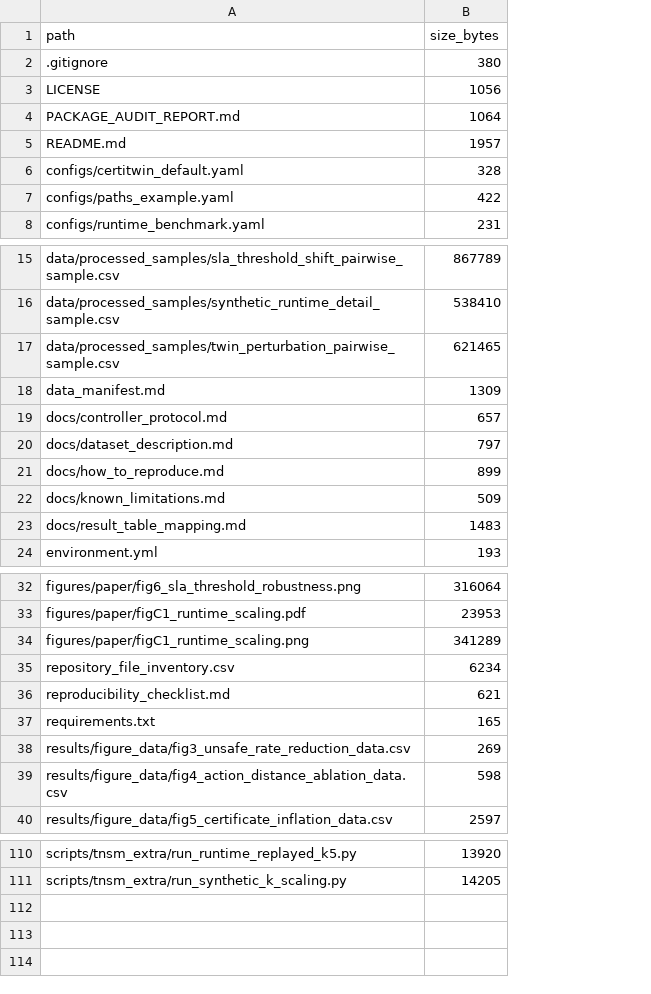
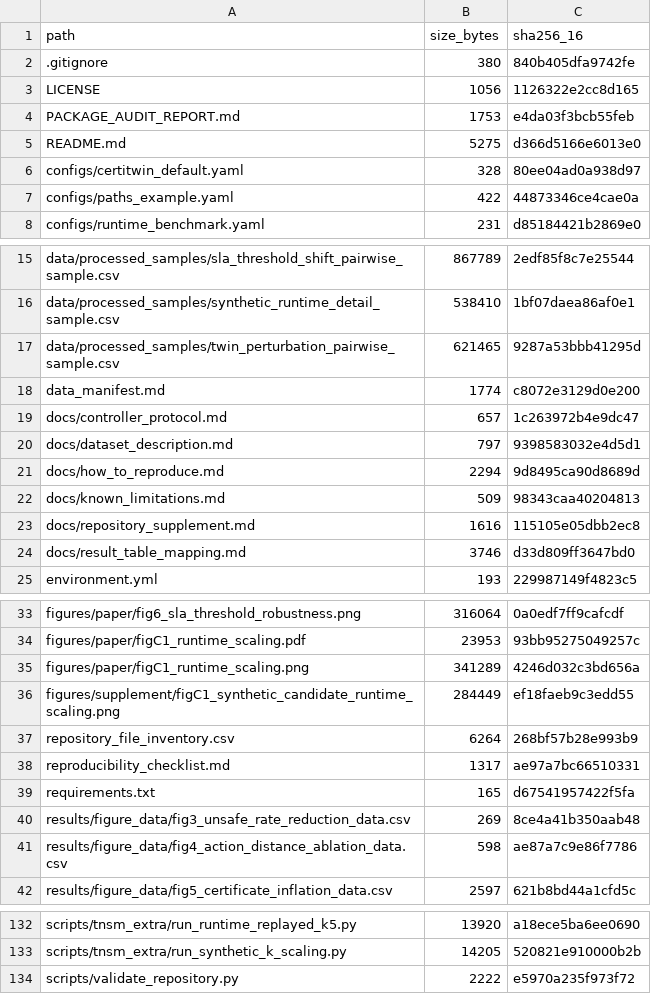
Before and after one commit to sjw870705-dotcom/CertiTwin-RSM, a CSV file: repository_file_inventory.csv, drawn as a sheet; only a part is shown, gaps mark what is left out; addresses are those after the commit; the diff covers the shown part only; the diff names each change by its address in the sheet, - before the commit and + after, or states it on an @@ line.

Commit message:
Replace repository with final reproducibility package
Update README, data manifest, supplement tables, figures, scripts, and repository integrity reports for the TNSM resubmission package.

```diff
--- a/repository_file_inventory.csv
+++ b/repository_file_inventory.csv
+column C (sha256_16), rows 2-8: 840b405dfa9742fe | 1126322e2cc8d165 | e4da03f3bcb55feb | d366d5166e6013e0 | 80ee04ad0a938d97 | 44873346ce4cae0a | d85184421b2869e0; rows 15-22: 2edf85f8c7e25544 | 1bf07daea86af0e1 | 9287a53bbb41295d | c8072e3129d0e200 | 1c263972b4e9dc47 | 9398583032e4d5d1 | 9d8495ca90d8689d | 98343caa40204813; rows 24-25: d33d809ff3647bd0 | 229987149f4823c5; rows 33-35: 0a0edf7ff9cafcdf | 93bb95275049257c | 4246d032c3bd656a; rows 37-42: 268bf57b28e993b9 | ae97a7bc66510331 | d67541957422f5fa | 8ce4a41b350aab48 | ae87a7c9e86f7786 | 621b8bd44a1cfd5c; rows 132-133: a18ece5ba6ee0690 | 520821e910000b2b
-B4 (size_bytes): 1064
+B4 (size_bytes): 1753
-B5 (size_bytes): 1957
+B5 (size_bytes): 5275
-B18 (size_bytes): 1309
+B18 (size_bytes): 1774
-B21 (size_bytes): 899
+B21 (size_bytes): 2294
+row 23: docs/repository_supplement.md | 1616 | 115105e05dbb2ec8
-B24 (size_bytes): 1483
+B24 (size_bytes): 3746
+row 36: figures/supplement/figC1_synthetic_candidate_runtime_scaling.png | 284449 | ef18faeb9c3edd55
-B37 (size_bytes): 6234
+B37 (size_bytes): 6264
-B38 (size_bytes): 621
+B38 (size_bytes): 1317
+row 134: scripts/validate_repository.py | 2222 | e5970a235f973f72
```
Also changed, not shown: 20 added rows elsewhere in this file, 52 other files.
